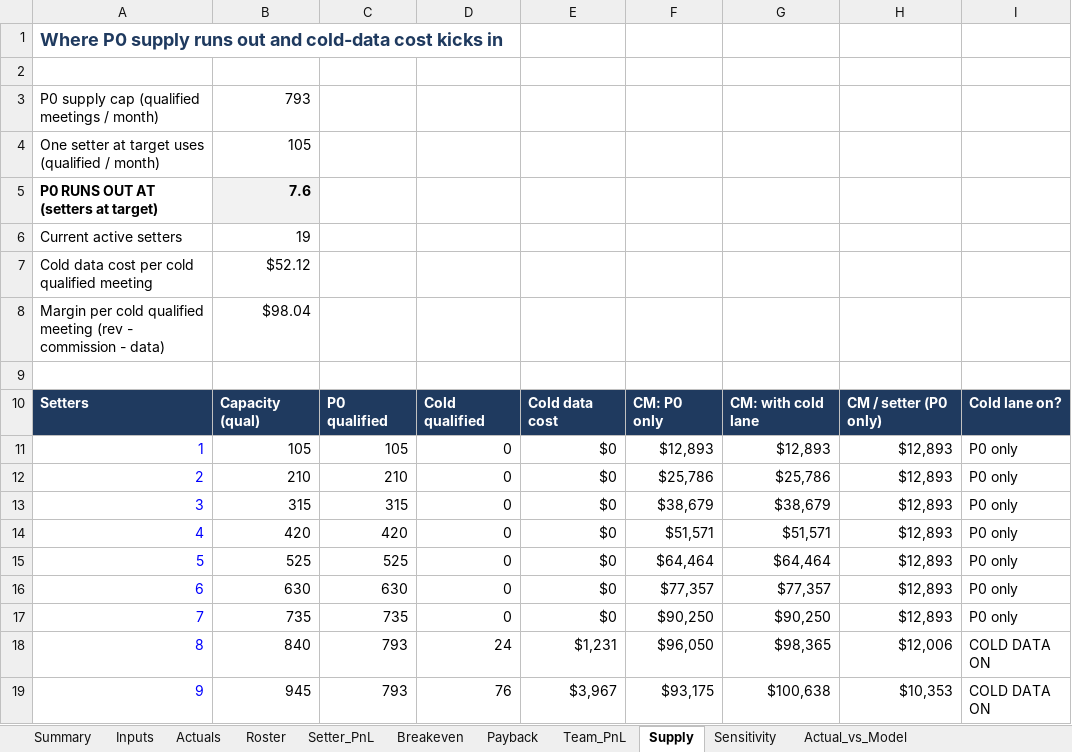
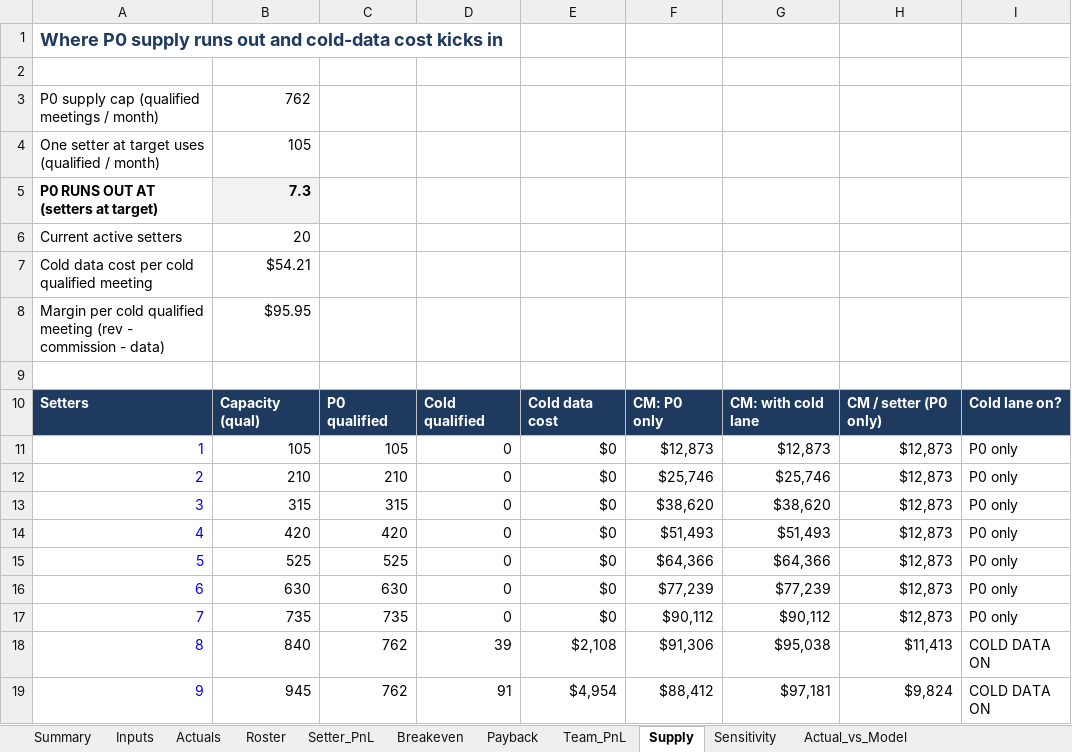
Before and after one commit to amirrenaissance/Claude_code, an Excel workbook: setter_pnl/Renaissance_Setter_PnL.xlsx, sheet Supply, drawn as a sheet; only a part is shown; values as stored, in another font and other column widths than the file's, no borders; conditional formats not drawn; the diff covers the shown part only; the diff names each change by its address in the sheet, - before the commit and + after, or states it on an @@ line.

```diff
--- a/setter_pnl/Renaissance_Setter_PnL.xlsx (sheet Supply)
+++ b/setter_pnl/Renaissance_Setter_PnL.xlsx (sheet Supply)
-B3: 793
+B3: 762
-B5: 7.6
+B5: 7.3
-B6: 19
+B6: 20
-B7: $52.12
+B7: $54.21
-B8: $98.04
+B8: $95.95
-F11: $12,893
+F11: $12,873
-G11: $12,893
+G11: $12,873
-H11:H17: $12,893
+H11:H17: $12,873
-F12: $25,786
+F12: $25,746
-G12: $25,786
+G12: $25,746
-F13: $38,679
+F13: $38,620
-G13: $38,679
+G13: $38,620
-F14: $51,571
+F14: $51,493
-G14: $51,571
+G14: $51,493
-F15: $64,464
+F15: $64,366
-G15: $64,464
+G15: $64,366
-F16: $77,357
+F16: $77,239
-G16: $77,357
+G16: $77,239
-F17: $90,250
+F17: $90,112
-G17: $90,250
+G17: $90,112
-C18:C19: 793
+C18:C19: 762
-D18: 24
+D18: 39
-E18: $1,231
+E18: $2,108
-F18: $96,050
+F18: $91,306
-G18: $98,365
+G18: $95,038
-H18: $12,006
+H18: $11,413
-D19: 76
+D19: 91
-E19: $3,967
+E19: $4,954
-F19: $93,175
+F19: $88,412
-G19: $100,638
+G19: $97,181
-H19: $10,353
+H19: $9,824
```
Also changed, not shown: 228 edited cells and cell formats elsewhere in this sheet, sheet Actuals, sheet Team_PnL, sheet Actual_vs_Model, sheet Sensitivity, sheet Payback, sheet Inputs, 4 more sheets, formulas that keep their value, 9 other files.
